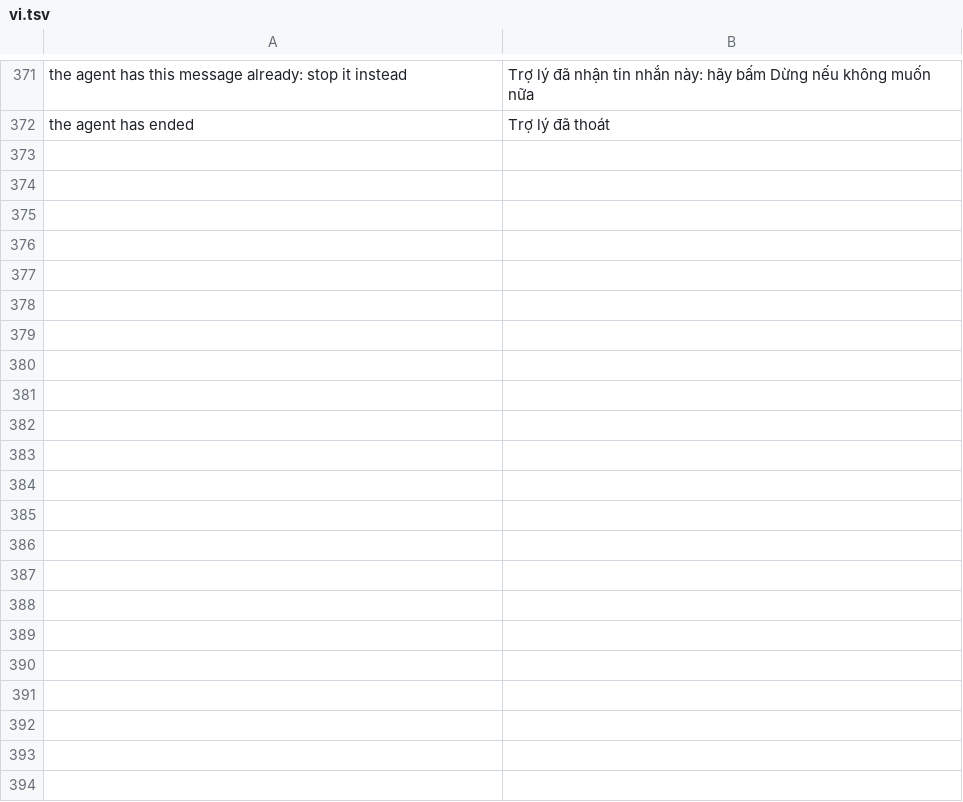
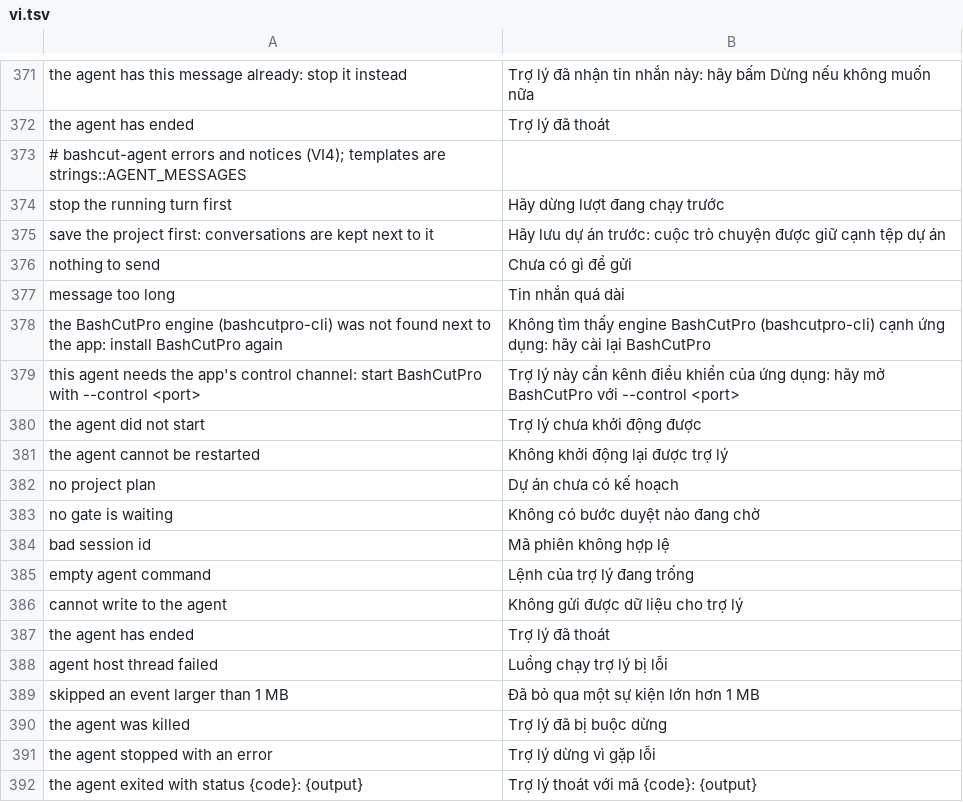
Before and after one commit to dongnguyenvie/BashCutPro, a TSV file: crates/ui-egui/src/bashcut_ui/strings/vi.tsv, drawn as a sheet; only a part is shown, gaps mark what is left out; the diff covers the shown part only.

Commit message:
VI4: Agent panel shows bashcut-agent errors and notices in Vietnamese: strings::agent looks up a catalog row, else matches the crate's format! messages to strings::AGENT_MESSAGES templates (nested {error} translated, the agent's own text unchanged); vi rows for the panel's fixed agent messages (send/stop/start/restart/engine/control channel/gate) and templates (exit status, cannot start, no agent, event format, conversation, plan.json); coverage test lists the templates; vi.tsv duplicate keys were already gone (VI2 guard); in-app-ui.md §4

```diff
--- a/crates/ui-egui/src/bashcut_ui/strings/vi.tsv
+++ b/crates/ui-egui/src/bashcut_ui/strings/vi.tsv
@@ -372 +372,21 @@ the agent has this message already: stop it instead	Trợ lý đã nhận tin nh
 the agent has ended	Trợ lý đã thoát
+# bashcut-agent errors and notices (VI4); templates are strings::AGENT_MESSAGES
+stop the running turn first	Hãy dừng lượt đang chạy trước
+save the project first: conversations are kept next to it	Hãy lưu dự án trước: cuộc trò chuyện được giữ cạnh tệp dự án
+nothing to send	Chưa có gì để gửi
+message too long	Tin nhắn quá dài
+the BashCutPro engine (bashcutpro-cli) was not found next to the app: install BashCutPro again	Không tìm thấy engine BashCutPro (bashcutpro-cli) cạnh ứng dụng: hãy cài lại BashCutPro
+this agent needs the app's control channel: start BashCutPro with --control <port>	Trợ lý này cần kênh điều khiển của ứng dụng: hãy mở BashCutPro với --control <port>
+the agent did not start	Trợ lý chưa khởi động được
+the agent cannot be restarted	Không khởi động lại được trợ lý
+no project plan	Dự án chưa có kế hoạch
+no gate is waiting	Không có bước duyệt nào đang chờ
+bad session id	Mã phiên không hợp lệ
+empty agent command	Lệnh của trợ lý đang trống
+cannot write to the agent	Không gửi được dữ liệu cho trợ lý
+the agent has ended	Trợ lý đã thoát
+agent host thread failed	Luồng chạy trợ lý bị lỗi
+skipped an event larger than 1 MB	Đã bỏ qua một sự kiện lớn hơn 1 MB
+the agent was killed	Trợ lý đã bị buộc dừng
+the agent stopped with an error	Trợ lý dừng vì gặp lỗi
+the agent exited with status {code}: {output}	Trợ lý thoát với mã {code}: {output}
```
Also changed, not shown: 11 added rows elsewhere in this file, 3 other files.
